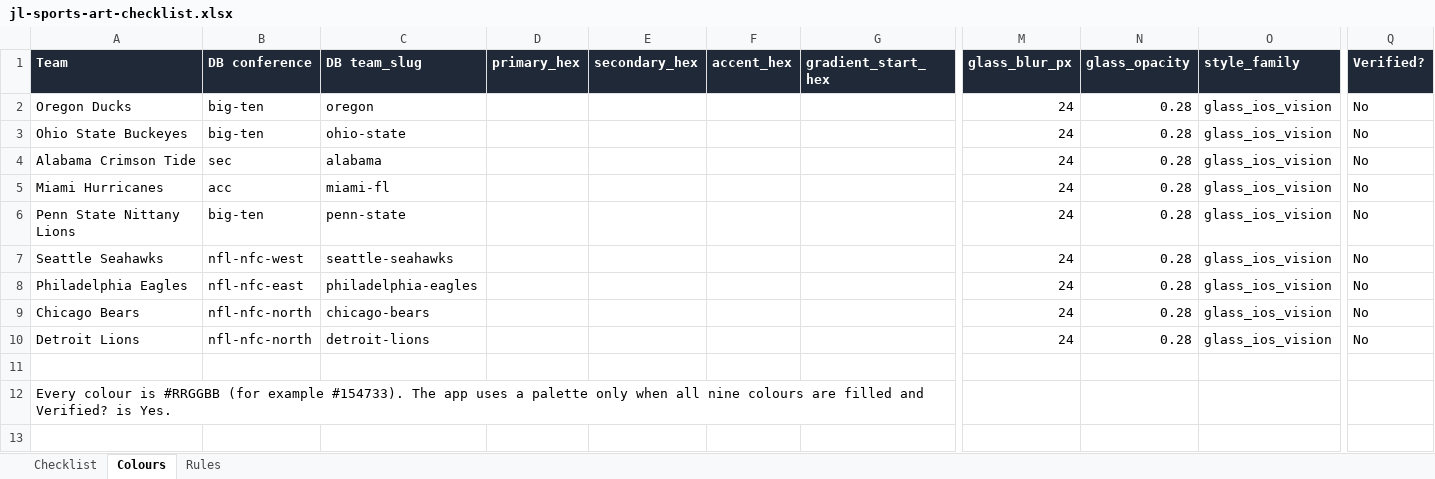
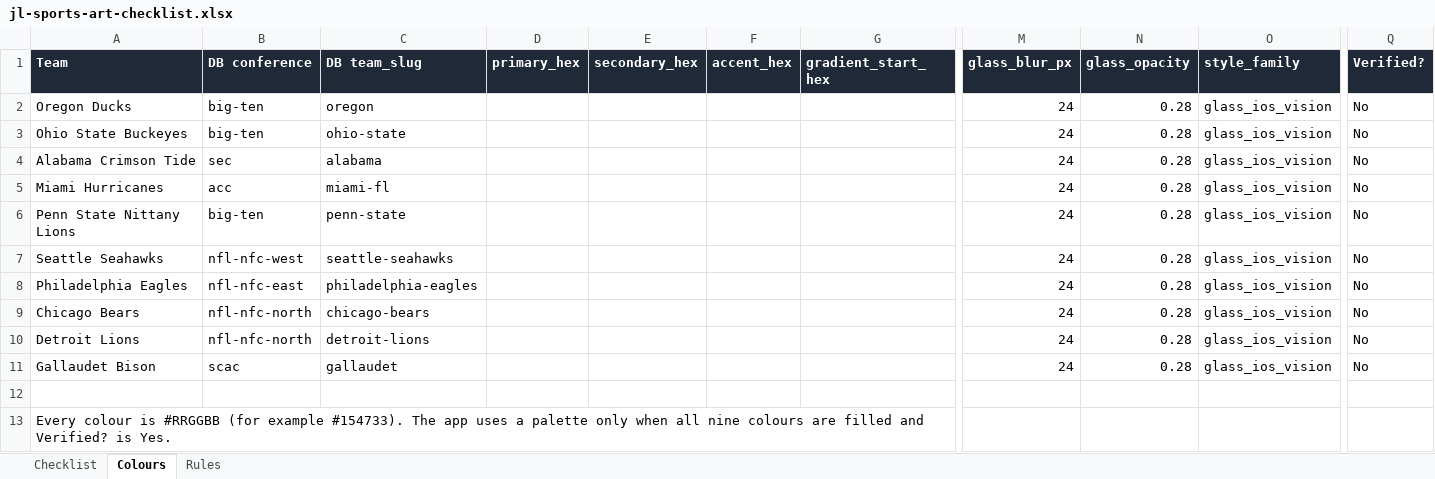
Before and after one commit to harborstremio/harbor, an Excel workbook: docs/jl-sports-art-checklist.xlsx, sheet Colours, drawn as a sheet; only a part is shown, gaps mark what is left out; values as stored, in another font and other column widths than the file's, no borders; rows hold the shown columns only; the diff names each change by its address in the sheet, - before the commit and + after, or states it on an @@ line.

```diff
--- a/docs/jl-sports-art-checklist.xlsx (sheet Colours)
+++ b/docs/jl-sports-art-checklist.xlsx (sheet Colours)
+row 11: Gallaudet Bison | scac | gallaudet |  |  |  |  | 24 | 0.28 | glass_ios_vision | No
```
Also changed, not shown: sheet Checklist.
